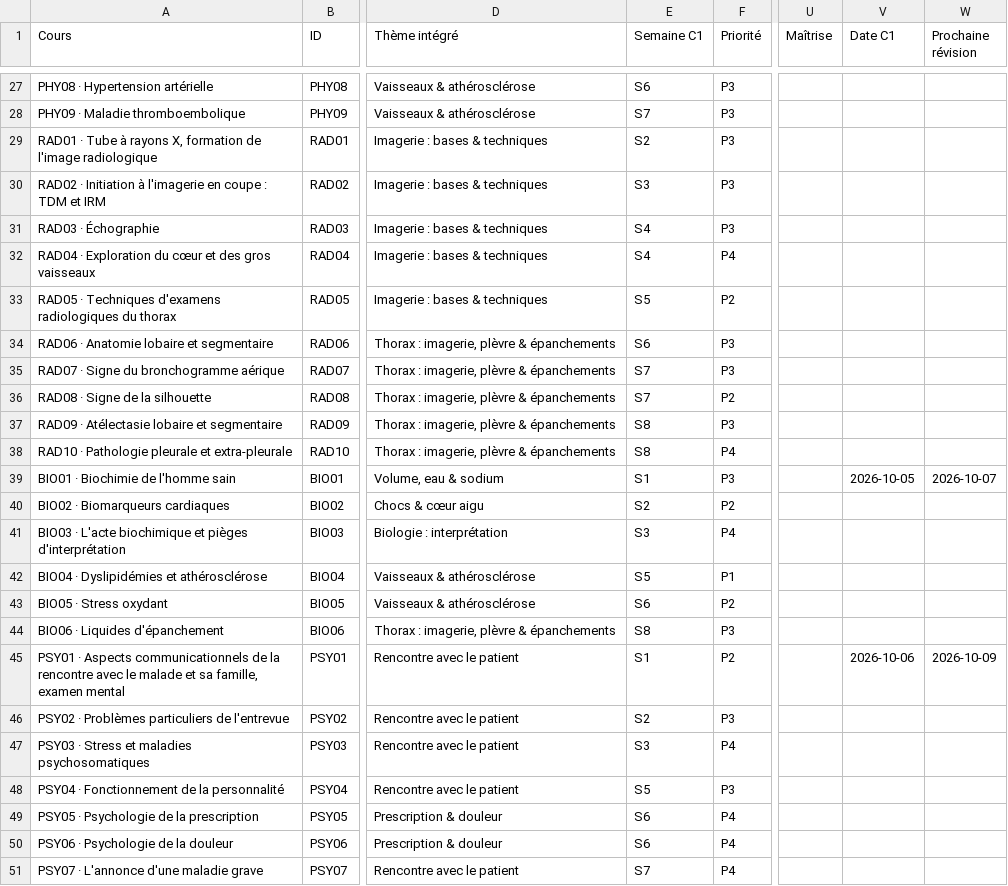
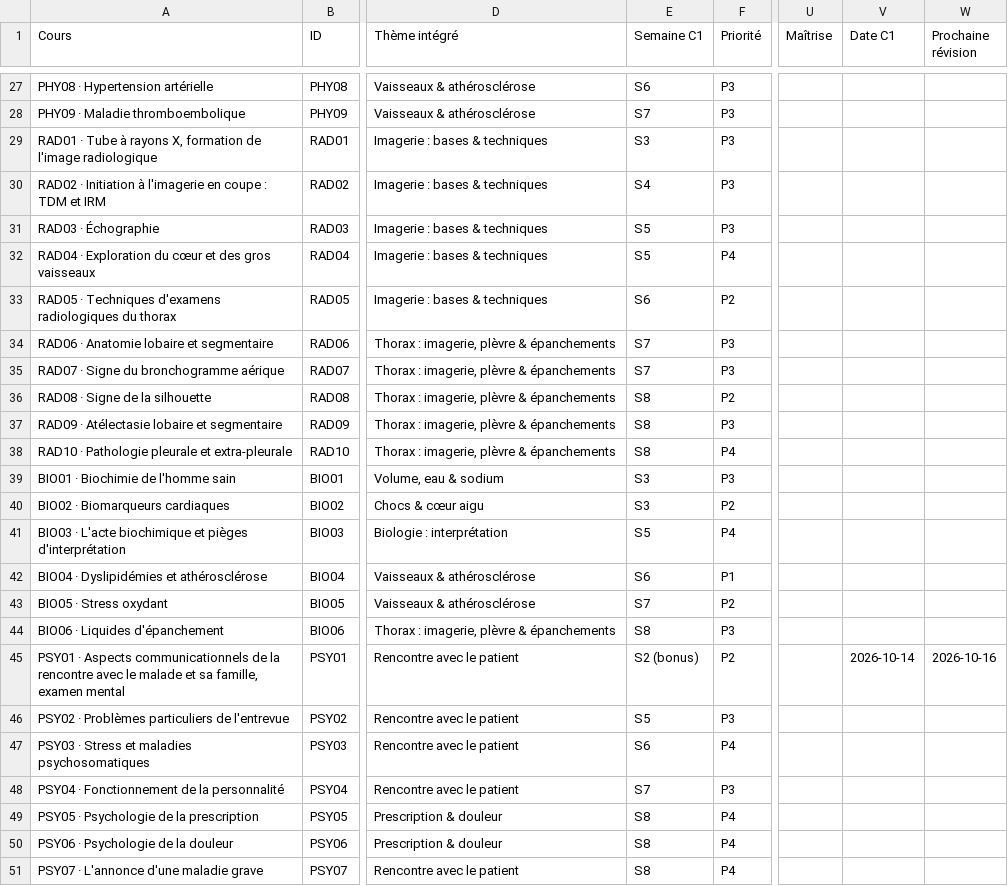
Before and after one commit to ayoublecheheb/test, a CSV file: revision-3e-annee/notion/01 🫀 UEI1 Cardio-respiratoire — Contrôle & progression.csv, drawn as a sheet; only a part is shown, gaps mark what is left out; the diff covers the shown part only; the diff names each change by its address in the sheet, - before the commit and + after, or states it on an @@ line.

```diff
--- a/revision-3e-annee/notion/01 🫀 UEI1 Cardio-respiratoire — Contrôle & progression.csv
+++ b/revision-3e-annee/notion/01 🫀 UEI1 Cardio-respiratoire — Contrôle & progression.csv
-E29 (Semaine C1): S2
+E29 (Semaine C1): S3
-E30 (Semaine C1): S3
+E30 (Semaine C1): S4
-E31:E32 (Semaine C1): S4
+E31:E32 (Semaine C1): S5
-E33 (Semaine C1): S5
+E33 (Semaine C1): S6
-E34 (Semaine C1): S6
+E34 (Semaine C1): S7
-E36 (Semaine C1): S7
+E36 (Semaine C1): S8
-E39 (Semaine C1): S1
+E39 (Semaine C1): S3
-V39 (Date C1): 2026-10-05
+V39 (Date C1): (empty)
-W39 (Prochaine révision): 2026-10-07
+W39 (Prochaine révision): (empty)
-E40 (Semaine C1): S2
+E40 (Semaine C1): S3
-E41 (Semaine C1): S3
+E41 (Semaine C1): S5
-E42 (Semaine C1): S5
+E42 (Semaine C1): S6
-E43 (Semaine C1): S6
+E43 (Semaine C1): S7
-E45 (Semaine C1): S1
+E45 (Semaine C1): S2 (bonus)
-V45 (Date C1): 2026-10-06
+V45 (Date C1): 2026-10-14
-W45 (Prochaine révision): 2026-10-09
+W45 (Prochaine révision): 2026-10-16
-E46 (Semaine C1): S2
+E46 (Semaine C1): S5
-E47 (Semaine C1): S3
+E47 (Semaine C1): S6
-E48 (Semaine C1): S5
+E48 (Semaine C1): S7
-E49:E50 (Semaine C1): S6
+E49:E50 (Semaine C1): S8
-E51 (Semaine C1): S7
+E51 (Semaine C1): S8
```
Also changed, not shown: 22 edited cells elsewhere in this file, revision-3e-annee/notion/03 🦠 Modules S1 (Micro · Para · Pharma) — Contrôle & progression.csv, revision-3e-annee/notion/04 🧩 Parcours thématique des modules.csv, 7 other files.
